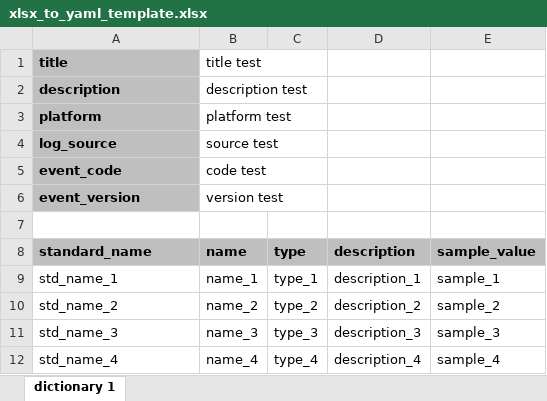
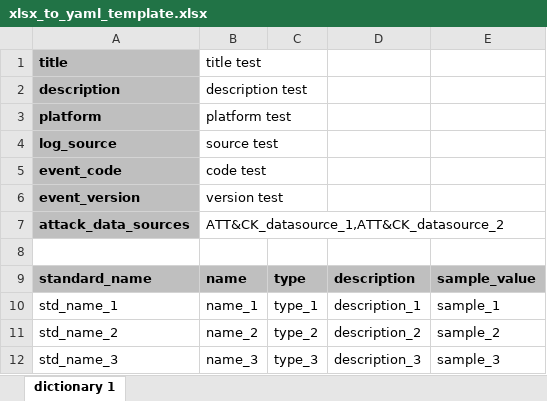
Before and after one commit to OTRF/OSSEM, an Excel workbook: resources/scripts/templates/xlsx_to_yaml_template.xlsx, sheet dictionary 1, drawn as a sheet; only a part is shown; the shorter side is filled out with more unchanged rows; values as stored, in another font and other column widths than the file's, no borders; the diff names each change by its address in the sheet, - before the commit and + after, or states it on an @@ line.

Commit message:
attack_data_sources field in MD and XLSX to YAML scripts
python scripts md_to_yaml.py and xlsx_to_md.py were modified. I added the attack_data_sources metadata field.

To separate more than one data sources, use a comma(,)

```diff
--- a/resources/scripts/templates/xlsx_to_yaml_template.xlsx (sheet dictionary 1)
+++ b/resources/scripts/templates/xlsx_to_yaml_template.xlsx (sheet dictionary 1)
+row 7: attack_data_sources | ATT&CK_datasource_1,ATT&CK_datasource_2
```
Also changed, not shown: 3 other files.
